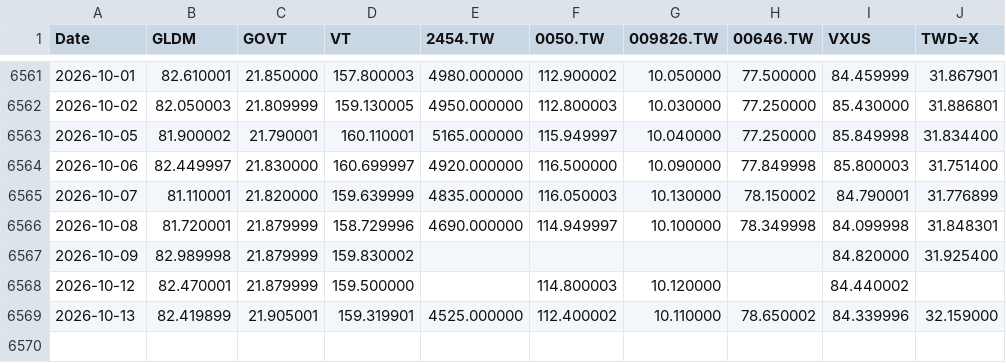
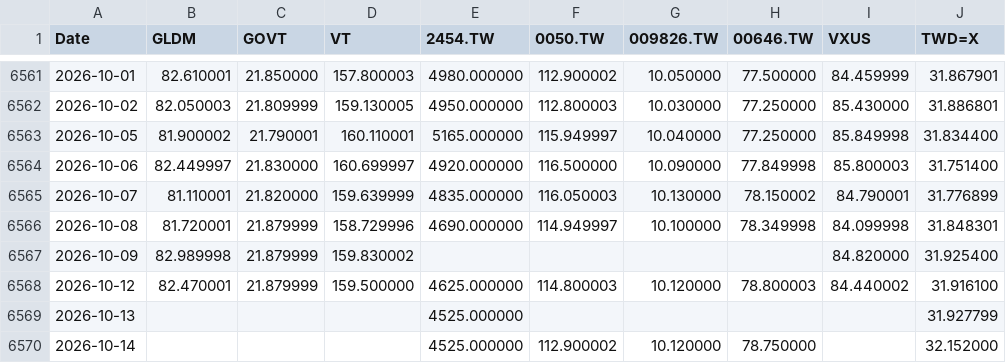
Before and after one commit to Nowar/sspp-try, a CSV file: data/prices.csv, drawn as a sheet; only a part is shown, gaps mark what is left out.

```diff
--- a/data/prices.csv
+++ b/data/prices.csv
@@ -6567,3 +6567,4 @@ Date,GLDM,GOVT,VT,2454.TW,0050.TW,009826.TW,00646.TW,VXUS,TWD=X
 2026-10-09,82.989998,21.879999,159.830002,,,,,84.820000,31.925400
-2026-10-12,82.470001,21.879999,159.500000,,114.800003,10.120000,,84.440002,
-2026-10-13,82.419899,21.905001,159.319901,4525.000000,112.400002,10.110000,78.650002,84.339996,32.159000
+2026-10-12,82.470001,21.879999,159.500000,4625.000000,114.800003,10.120000,78.800003,84.440002,31.916100
+2026-10-13,,,,4525.000000,,,,,31.927799
+2026-10-14,,,,4525.000000,112.900002,10.120000,78.750000,,32.152000
```
Also changed, not shown: data/vt_raw.csv, 1 other file.
